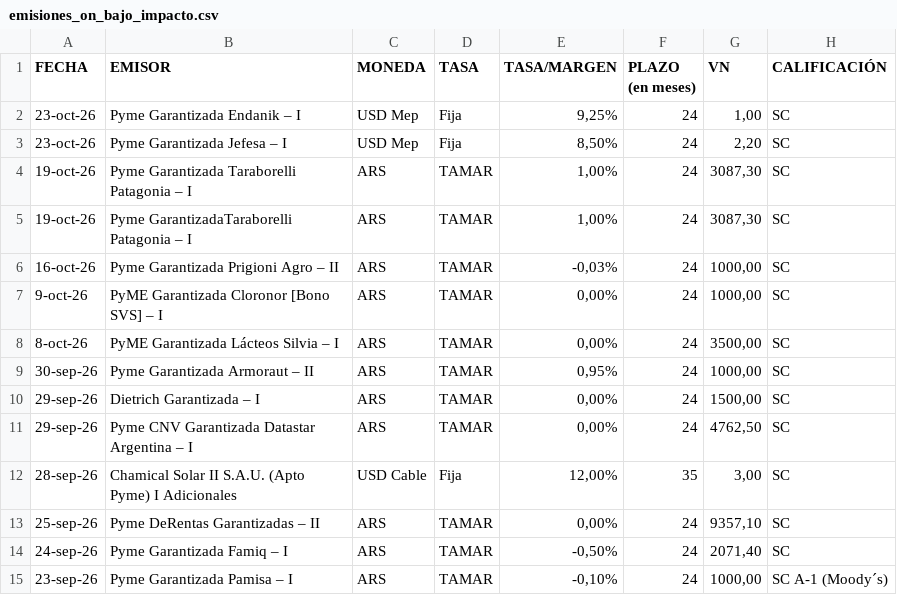
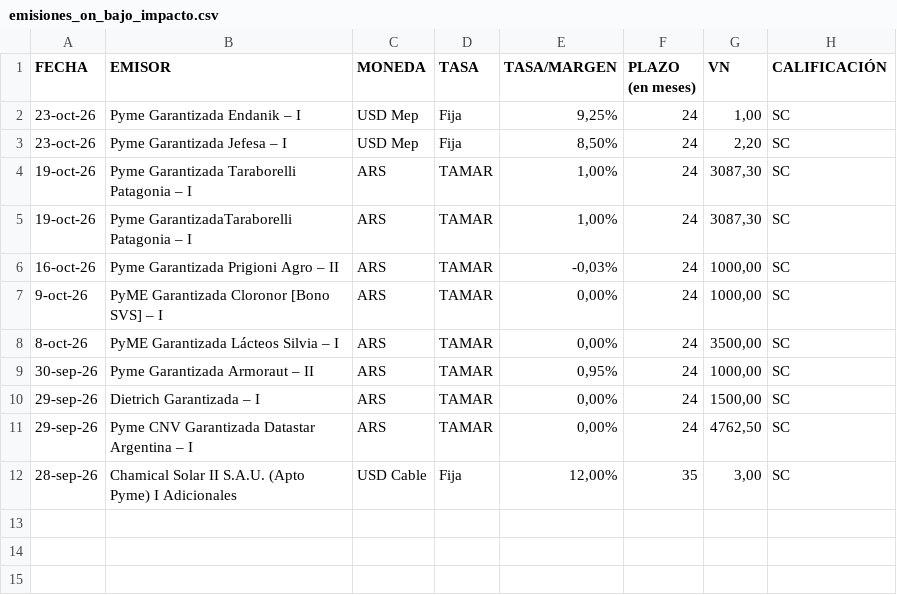
Before and after one commit to ramiellero/Caidas-de-deudas, a CSV file: Deals/emisiones_on_bajo_impacto.csv, drawn as a sheet; the diff names each change by its address in the sheet, - before the commit and + after, or states it on an @@ line.

```diff
--- a/Deals/emisiones_on_bajo_impacto.csv
+++ b/Deals/emisiones_on_bajo_impacto.csv
-row 13: 25-sep-26 | Pyme DeRentas Garantizadas – II | ARS | TAMAR | 0,00% | 24 | 9357,10 | SC
-row 14: 24-sep-26 | Pyme Garantizada Famiq – I | ARS | TAMAR | -0,50% | 24 | 2071,40 | SC
-row 15: 23-sep-26 | Pyme Garantizada Pamisa – I | ARS | TAMAR | -0,10% | 24 | 1000,00 | SC A-1 (Moody´s)
```
Also changed, not shown: StoneX/difusion.csv, 2 other files.
